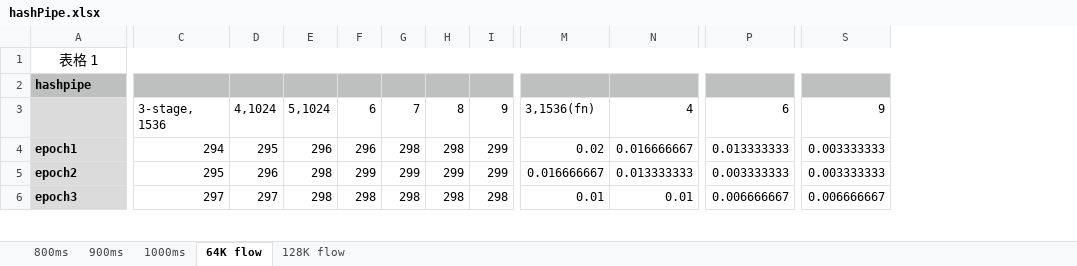
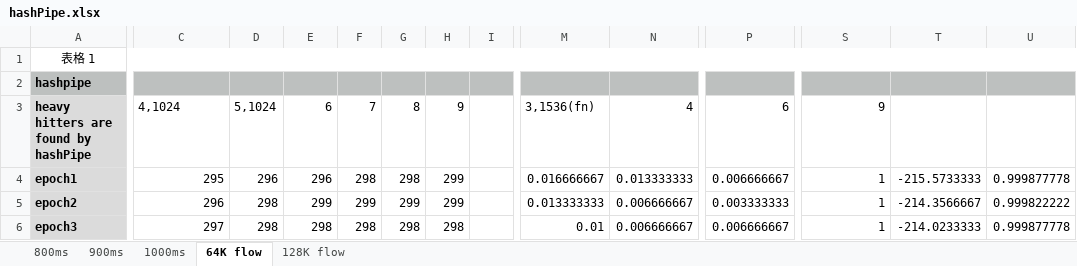
Before and after one commit to JunnanLi/hashPipe2CountBraids, an Excel workbook: hashPipe.xlsx, sheet 64K flow, drawn as a sheet; only a part is shown, gaps mark what is left out; values as stored, in another font and other column widths than the file's, no borders; the diff covers the shown part only; the diff names each change by its address in the sheet, - before the commit and + after, or states it on an @@ line.

```diff
--- a/hashPipe.xlsx (sheet 64K flow)
+++ b/hashPipe.xlsx (sheet 64K flow)
+column T, rows 4-6: -215.5733333 | -214.3566667 | -214.0233333
+column U, rows 4-6: 0.999877778 | 0.999822222 | 0.999877778
@@ A1 text size: smaller @@
-A3: (empty)
+A3: heavy hitters are found by hashPipe
-C3: 3-stage, 1536
+C3: 4,1024
-D3: 4,1024
+D3: 5,1024
-E3: 5,1024
+E3: 6
-F3: 6
+F3: 7
-G3: 7
+G3: 8
-H3: 8
+H3: 9
-I3: 9
+I3: (empty)
-C4: 294
+C4: 295
-D4: 295
+D4: 296
-F4: 296
+F4: 298
-H4: 298
+H4: 299
-I4:I5: 299
+I4:I5: (empty)
-M4: 0.02
+M4: 0.016666667
-N4: 0.016666667
+N4: 0.013333333
-P4: 0.013333333
+P4: 0.006666667
-S4:S5: 0.003333333
+S4:S5: 1
-C5: 295
+C5: 296
-D5: 296
+D5: 298
-E5: 298
+E5: 299
-M5: 0.016666667
+M5: 0.013333333
-N5: 0.013333333
+N5: 0.006666667
-D6: 297
+D6: 298
-I6: 298
+I6: (empty)
-N6: 0.01
+N6: 0.006666667
-S6: 0.006666667
+S6: 1
```
Also changed, not shown: 69 added rows, 52 removed rows and 100 edited cells elsewhere in this sheet, sheet 128K flow, formulas that keep their value.
